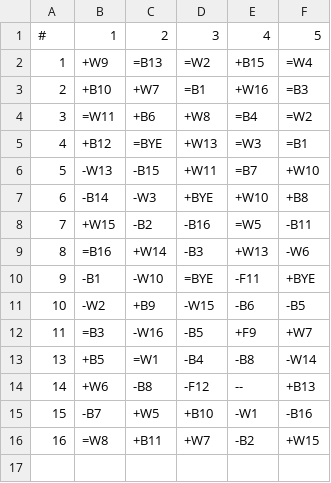
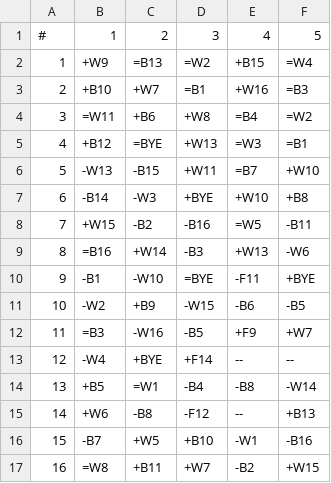
Before and after one commit to marceljuenemann/tiebreak, a CSV file: src/__tests__/testcases/fide-exercise-2023.csv, drawn as a sheet; the diff names each change by its address in the sheet, - before the commit and + after, or states it on an @@ line.

Commit message:
Implemented FIDE_2023 adjustments

```diff
--- a/src/__tests__/testcases/fide-exercise-2023.csv
+++ b/src/__tests__/testcases/fide-exercise-2023.csv
+row 13: 12 | -W4 | +BYE | +F14 | -- | --
```
Also changed, not shown: 3 other files.
